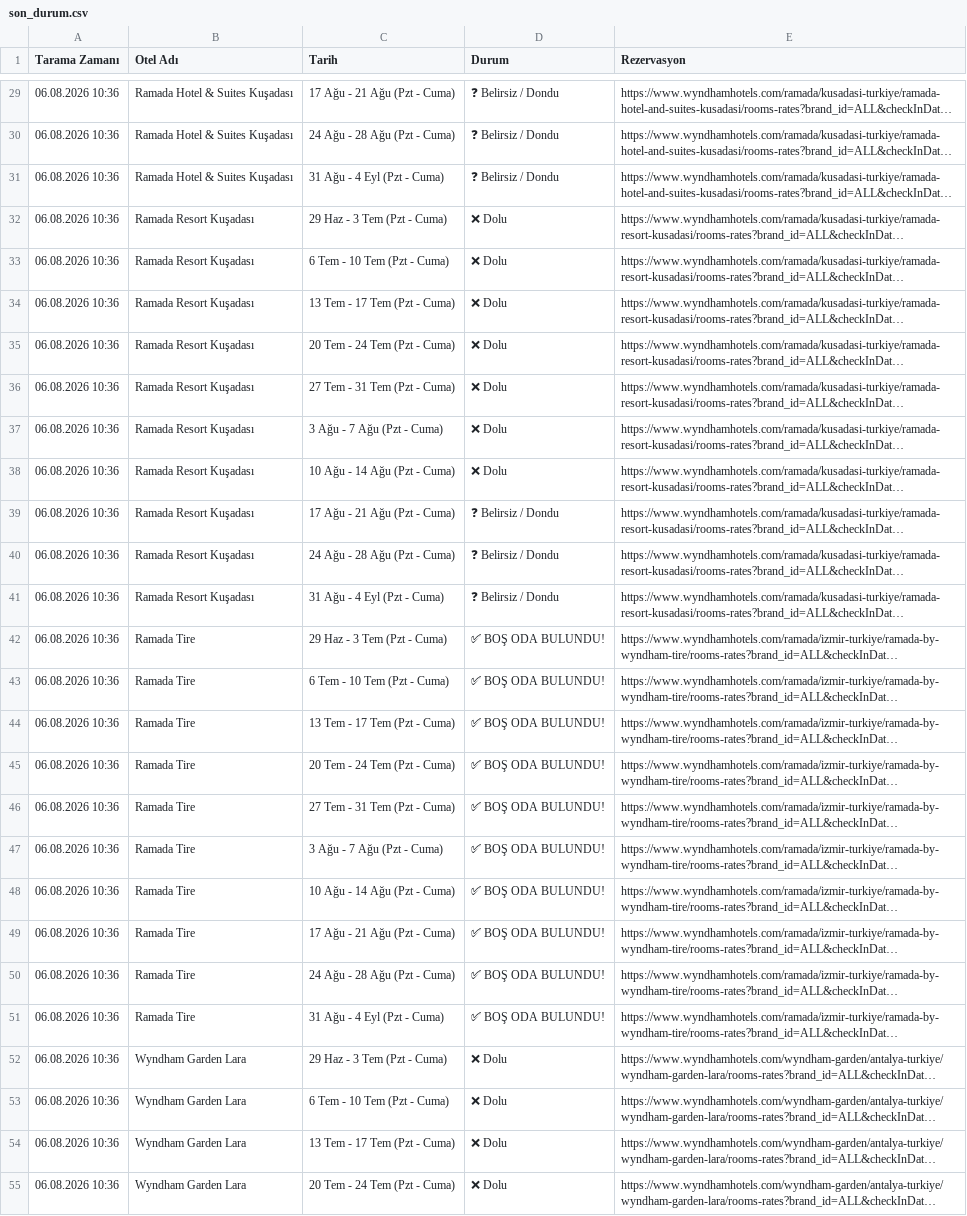
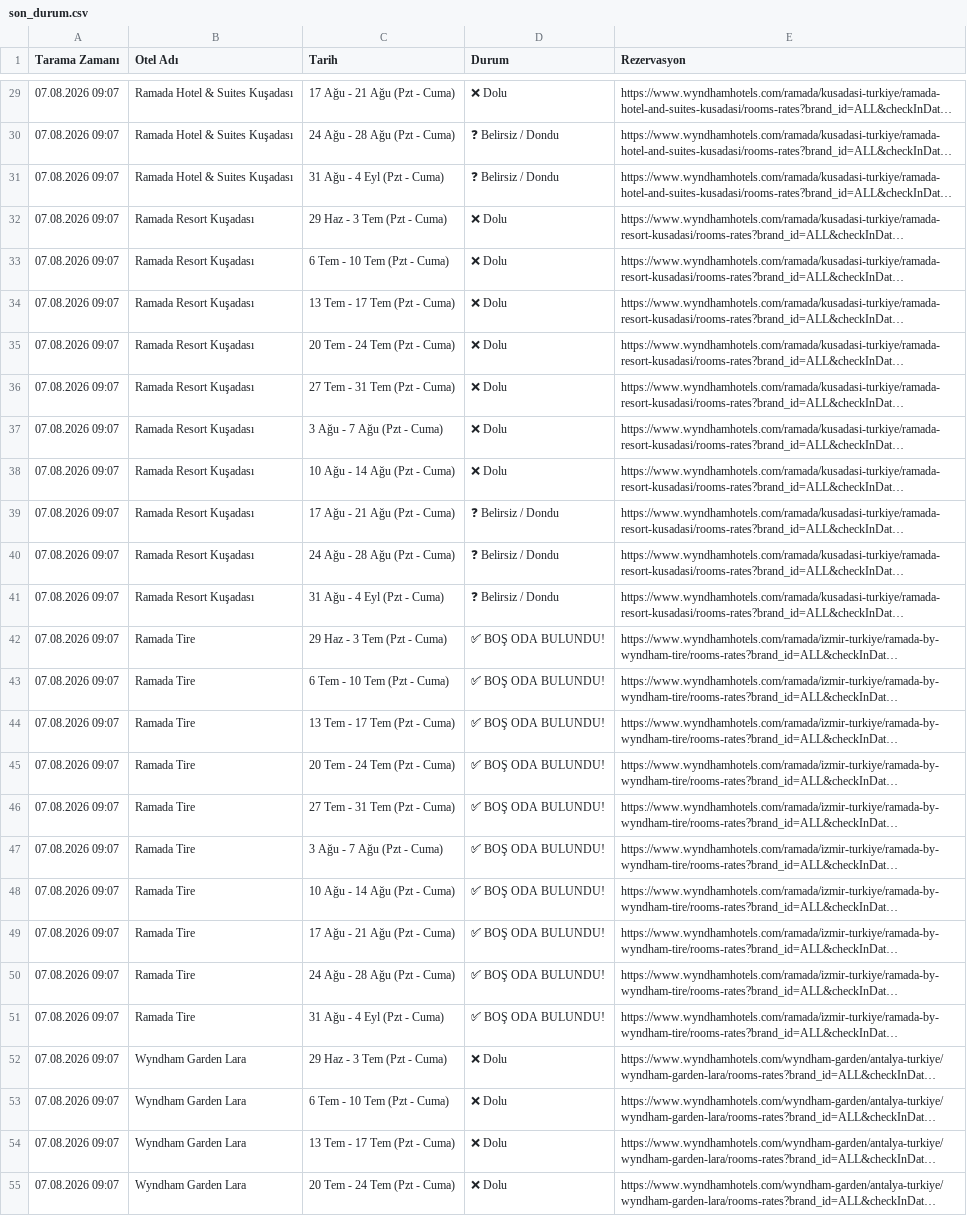
Before and after one commit to keremcelik089-alt/wyndham_bot_v4, a CSV file: son_durum.csv, drawn as a sheet; only a part is shown, gaps mark what is left out; long unchanged cells end in …; the diff covers the shown part only; the diff names each change by its address in the sheet, - before the commit and + after, or states it on an @@ line.

Commit message:
Otomatik Tarama Verileri Güncellendi

```diff
--- a/son_durum.csv
+++ b/son_durum.csv
-A29:A55 (Tarama Zamanı): 06.08.2026 10:36
+A29:A55 (Tarama Zamanı): 07.08.2026 09:07
-D29 (Durum): ❓ Belirsiz / Dondu
+D29 (Durum): ❌ Dolu
```
Also changed, not shown: 63 edited cells elsewhere in this file, bulunan_odalar_gecmisi.csv.
